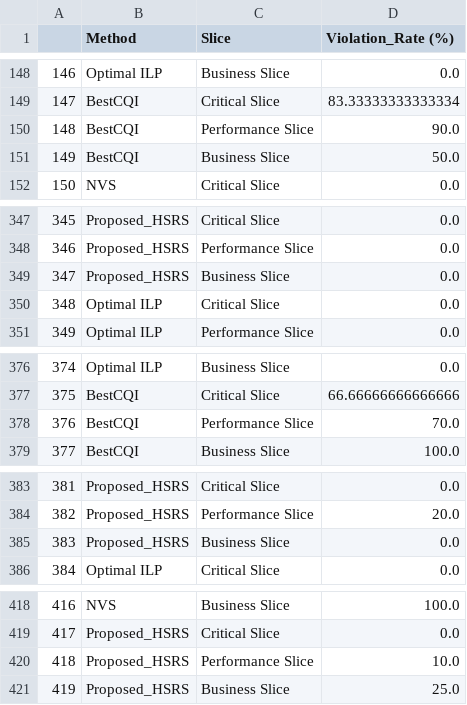
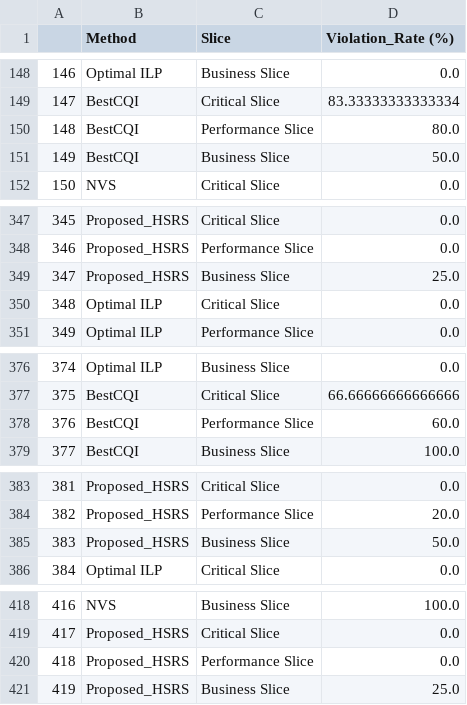
Before and after one commit to kulemandev/HSRS, a CSV file: violation_rate_df.csv, drawn as a sheet; only a part is shown, gaps mark what is left out; the diff covers the shown part only.

```diff
--- a/violation_rate_df.csv
+++ b/violation_rate_df.csv
@@ -149,3 +149,3 @@
 147,BestCQI,Critical Slice,83.33333333333334
-148,BestCQI,Performance Slice,90.0
+148,BestCQI,Performance Slice,80.0
 149,BestCQI,Business Slice,50.0
@@ -348,3 +348,3 @@
 346,Proposed_HSRS,Performance Slice,0.0
-347,Proposed_HSRS,Business Slice,0.0
+347,Proposed_HSRS,Business Slice,25.0
 348,Optimal ILP,Critical Slice,0.0
@@ -377,3 +377,3 @@
 375,BestCQI,Critical Slice,66.66666666666666
-376,BestCQI,Performance Slice,70.0
+376,BestCQI,Performance Slice,60.0
 377,BestCQI,Business Slice,100.0
@@ -384,3 +384,3 @@
 382,Proposed_HSRS,Performance Slice,20.0
-383,Proposed_HSRS,Business Slice,0.0
+383,Proposed_HSRS,Business Slice,50.0
 384,Optimal ILP,Critical Slice,0.0
@@ -419,3 +419,3 @@
 417,Proposed_HSRS,Critical Slice,0.0
-418,Proposed_HSRS,Performance Slice,10.0
+418,Proposed_HSRS,Performance Slice,0.0
 419,Proposed_HSRS,Business Slice,25.0
```
Also changed, not shown: 47 edited cells elsewhere in this file, CQI_episode_app.csv, gap_df.csv, 1 other file.
